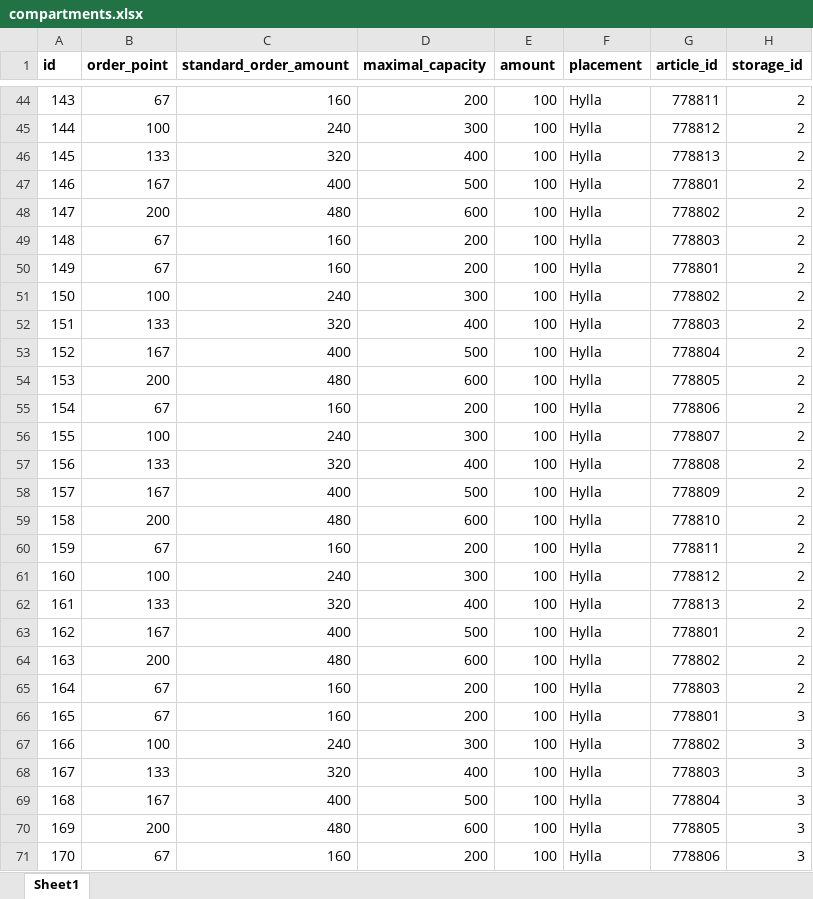
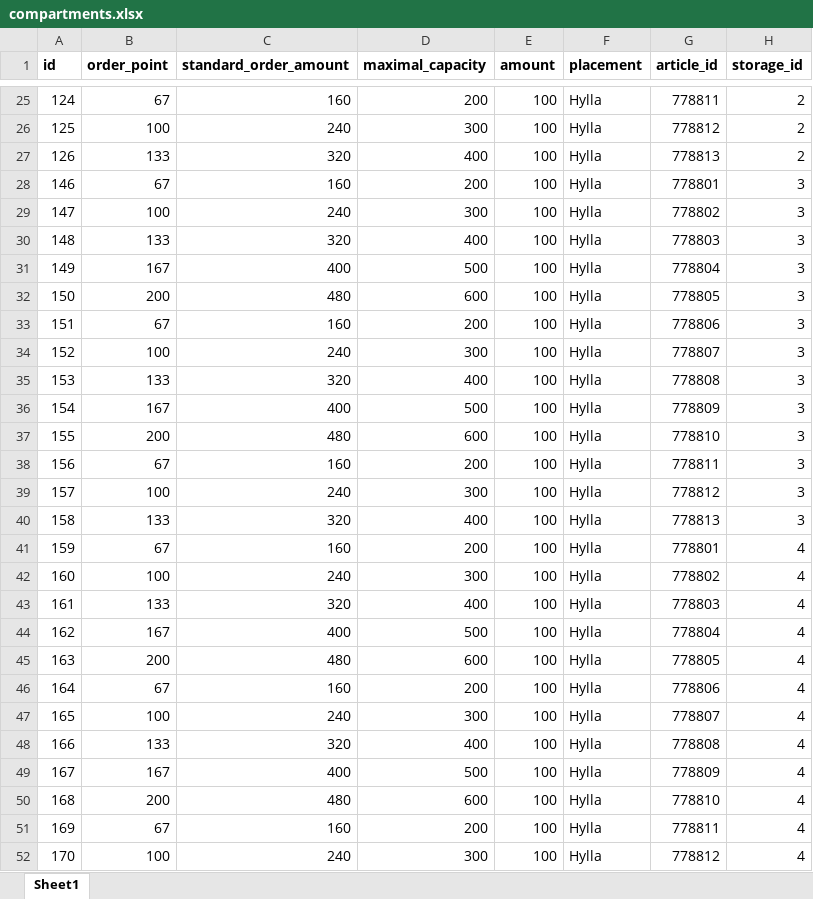
Before and after one commit to hugomartinbjork/TDDC88-Software-Engineering, an Excel workbook: Web/db_data/compartments.xlsx, sheet Sheet1, drawn as a sheet; only a part is shown, gaps mark what is left out; the shorter side is filled out with more unchanged rows; values as stored, in another font and other column widths than the file's, no borders; the diff covers the shown part only; the diff names each change by its address in the sheet, - before the commit and + after, or states it on an @@ line.

```diff
--- a/Web/db_data/compartments.xlsx (sheet Sheet1)
+++ b/Web/db_data/compartments.xlsx (sheet Sheet1)
@@ column A (id) renumbered between rows 15 and 53 @@
-row 47: 146 | 167 | 400 | 500 | 100 | Hylla | 778801 | 2
-row 48: 147 | 200 | 480 | 600 | 100 | Hylla | 778802 | 2
-row 49: 148 | 67 | 160 | 200 | 100 | Hylla | 778803 | 2
-row 50: 149 | 67 | 160 | 200 | 100 | Hylla | 778801 | 2
-row 51: 150 | 100 | 240 | 300 | 100 | Hylla | 778802 | 2
-row 52: 151 | 133 | 320 | 400 | 100 | Hylla | 778803 | 2
-row 53: 152 | 167 | 400 | 500 | 100 | Hylla | 778804 | 2
-row 54: 153 | 200 | 480 | 600 | 100 | Hylla | 778805 | 2
-row 55: 154 | 67 | 160 | 200 | 100 | Hylla | 778806 | 2
-row 56: 155 | 100 | 240 | 300 | 100 | Hylla | 778807 | 2
-row 57: 156 | 133 | 320 | 400 | 100 | Hylla | 778808 | 2
-row 58: 157 | 167 | 400 | 500 | 100 | Hylla | 778809 | 2
-row 59: 158 | 200 | 480 | 600 | 100 | Hylla | 778810 | 2
-row 60: 159 | 67 | 160 | 200 | 100 | Hylla | 778811 | 2
-row 61: 160 | 100 | 240 | 300 | 100 | Hylla | 778812 | 2
-row 62: 161 | 133 | 320 | 400 | 100 | Hylla | 778813 | 2
-row 63: 162 | 167 | 400 | 500 | 100 | Hylla | 778801 | 2
-row 64: 163 | 200 | 480 | 600 | 100 | Hylla | 778802 | 2
-row 65: 164 | 67 | 160 | 200 | 100 | Hylla | 778803 | 2
```
Also changed, not shown: 57 removed rows elsewhere in this sheet, formulas that keep their value, 1 other file.
